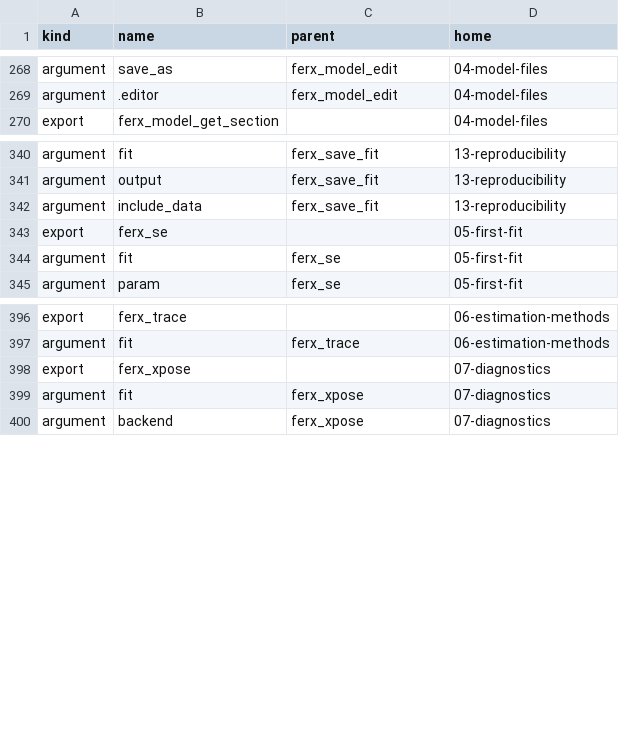
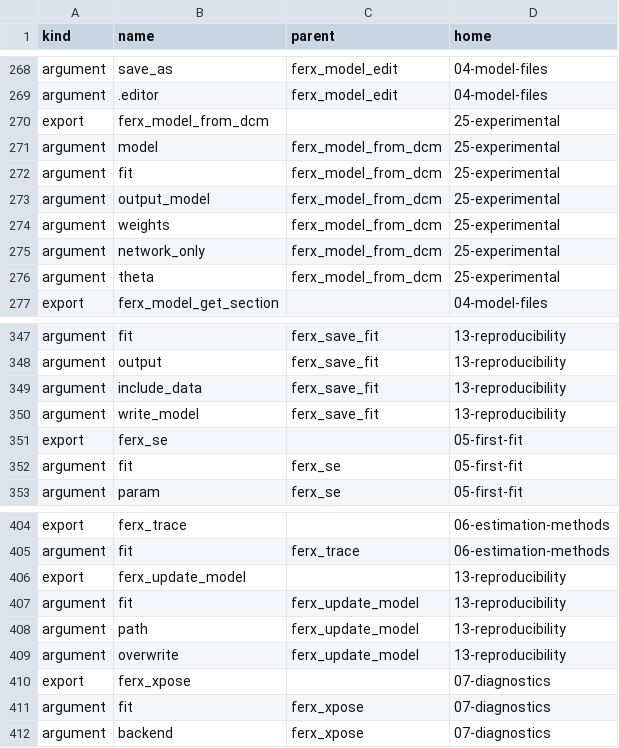
Before and after one commit to FeRx-NLME/ferx-book, a CSV file: tools/homes.csv, drawn as a sheet; only a part is shown, gaps mark what is left out; the diff names each change by its address in the sheet, - before the commit and + after, or states it on an @@ line.

```diff
--- a/tools/homes.csv
+++ b/tools/homes.csv
+row 270: export | ferx_model_from_dcm |  | 25-experimental
+row 271: argument | model | ferx_model_from_dcm | 25-experimental
+row 272: argument | fit | ferx_model_from_dcm | 25-experimental
+row 273: argument | output_model | ferx_model_from_dcm | 25-experimental
+row 274: argument | weights | ferx_model_from_dcm | 25-experimental
+row 275: argument | network_only | ferx_model_from_dcm | 25-experimental
+row 276: argument | theta | ferx_model_from_dcm | 25-experimental
+row 350: argument | write_model | ferx_save_fit | 13-reproducibility
+row 406: export | ferx_update_model |  | 13-reproducibility
+row 407: argument | fit | ferx_update_model | 13-reproducibility
+row 408: argument | path | ferx_update_model | 13-reproducibility
+row 409: argument | overwrite | ferx_update_model | 13-reproducibility
```
Also changed, not shown: tools/example-status.csv, tools/features.csv, 12 other files.
